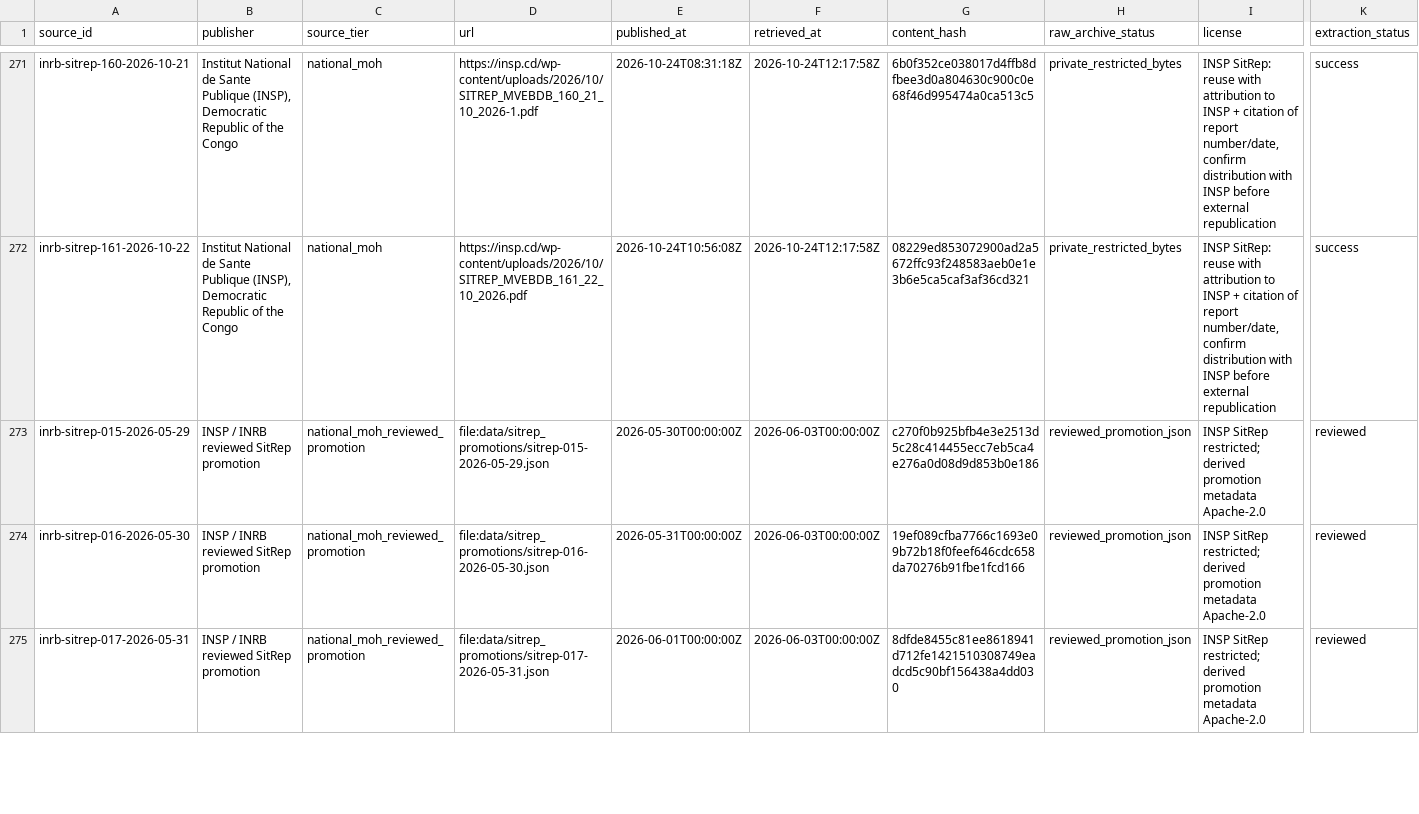
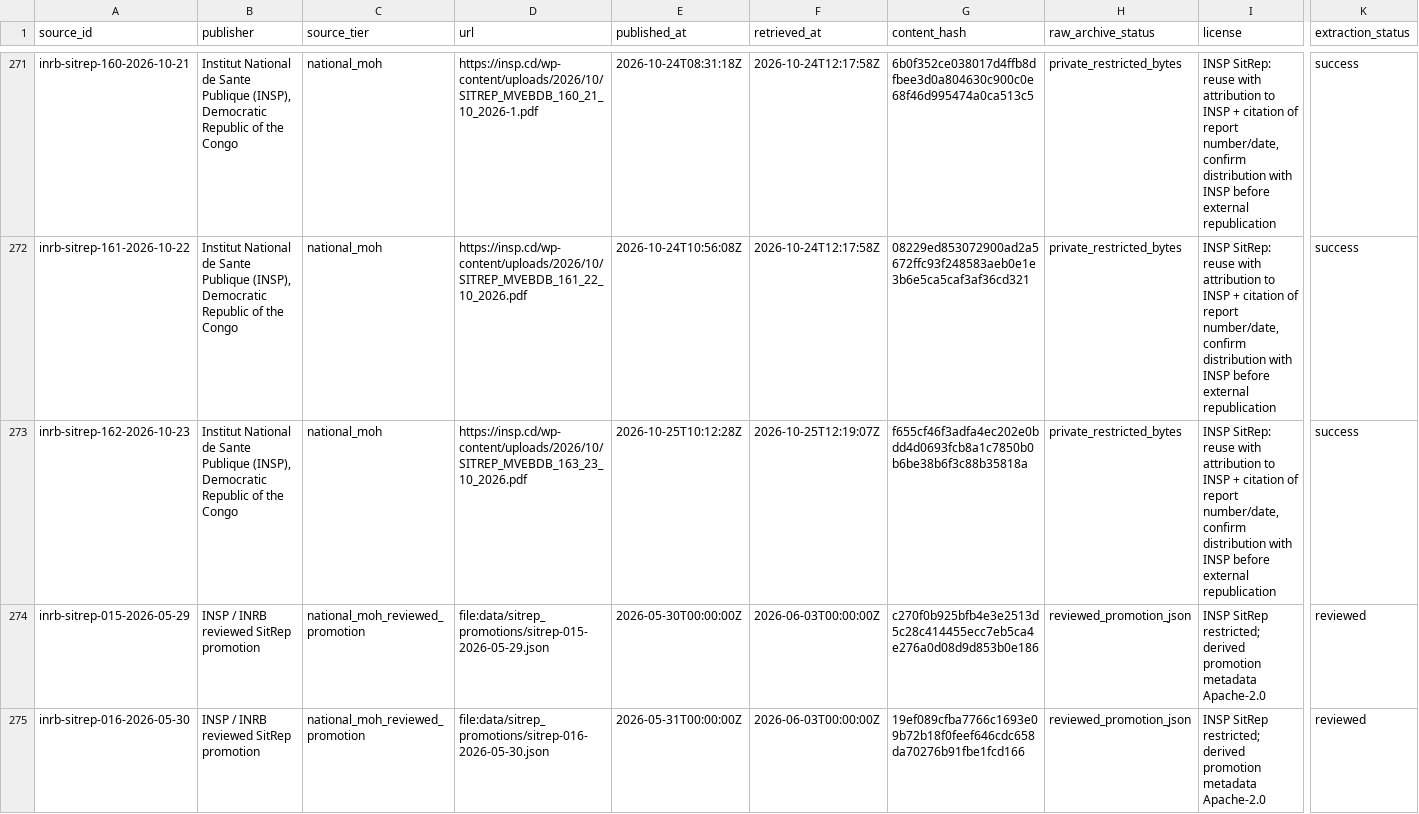
Before and after one commit to ArcedeDev/bdbv-2026-lovs, a CSV file: deliverables/public-health-dataset/sources.csv, drawn as a sheet; only a part is shown, gaps mark what is left out; the shorter side is filled out with more unchanged rows; rows hold the shown columns only; the diff covers the shown part only; the diff names each change by its address in the sheet, - before the commit and + after, or states it on an @@ line.

```diff
--- a/deliverables/public-health-dataset/sources.csv
+++ b/deliverables/public-health-dataset/sources.csv
+row 273: inrb-sitrep-162-2026-10-23 | Institut National de Sante Publique (INSP), Democratic Republic of the Congo | national_moh | https://insp.cd/wp-content/uploads/2026/10/SITREP_MVEBDB_163_23_10_2026.pdf | 2026-10-25T10:12:28Z | 2026-10-25T12:19:07Z | f655cf46f3adfa4ec202e0bdd4d0693fcb8a1c7850b0b6be38b6f3c88b35818a | private_restricted_bytes | INSP SitRep: reuse with attribution to INSP + citation of report number/date, confirm distribution with INSP before external republication | success
```
Also changed, not shown: 1 added row elsewhere in this file, deliverables/public-health-dataset/data_dictionary.csv, deliverables/public-health-dataset/model_outputs.csv, 48 other files.
